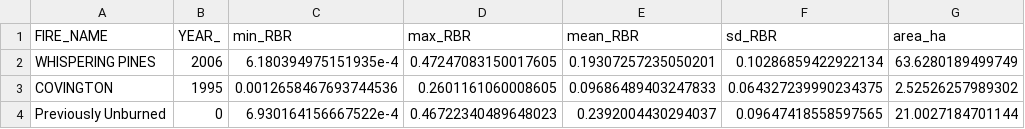
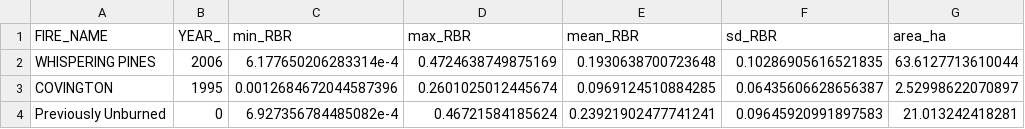
Before and after one commit to SchmidtDSE/eureka_fire_eda, a CSV file: outputs/severity_fire_history.csv, drawn as a sheet.

```diff
--- a/outputs/severity_fire_history.csv
+++ b/outputs/severity_fire_history.csv
@@ -1,4 +1,4 @@
 FIRE_NAME,YEAR_,min_RBR,max_RBR,mean_RBR,sd_RBR,area_ha
-WHISPERING PINES,2006,6.180394975151935e-4,0.47247083150017605,0.19307257235050201,0.10286859422922134,63.6280189499749
-COVINGTON,1995,0.0012658467693744536,0.2601161060008605,0.09686489403247833,0.064327239990234375,2.52526257989302
-Previously Unburned,0,6.930164156667522e-4,0.46722340489648023,0.2392004430294037,0.09647418558597565,21.0027184701144
+WHISPERING PINES,2006,6.177650206283314e-4,0.4724638749875169,0.1930638700723648,0.10286905616521835,63.6127713610044
+COVINGTON,1995,0.0012684672044587396,0.2601025012445674,0.0969124510884285,0.06435606628656387,2.52998622070897
+Previously Unburned,0,6.927356784485082e-4,0.46721584185624,0.23921902477741241,0.09645920991897583,21.013242418281
```
Also changed, not shown: outputs/severity_veg_firehist.csv, outputs/severity_veg_summary.csv, 9 other files.
